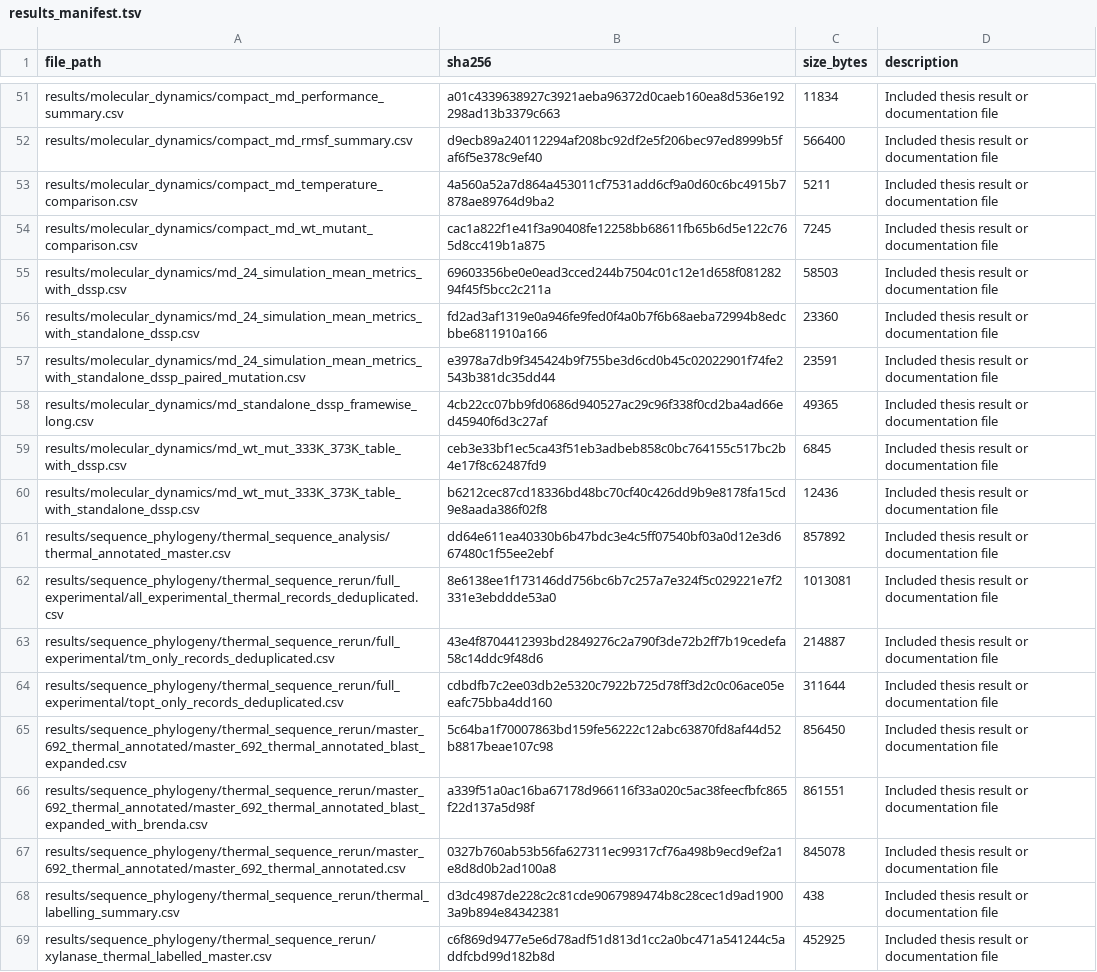
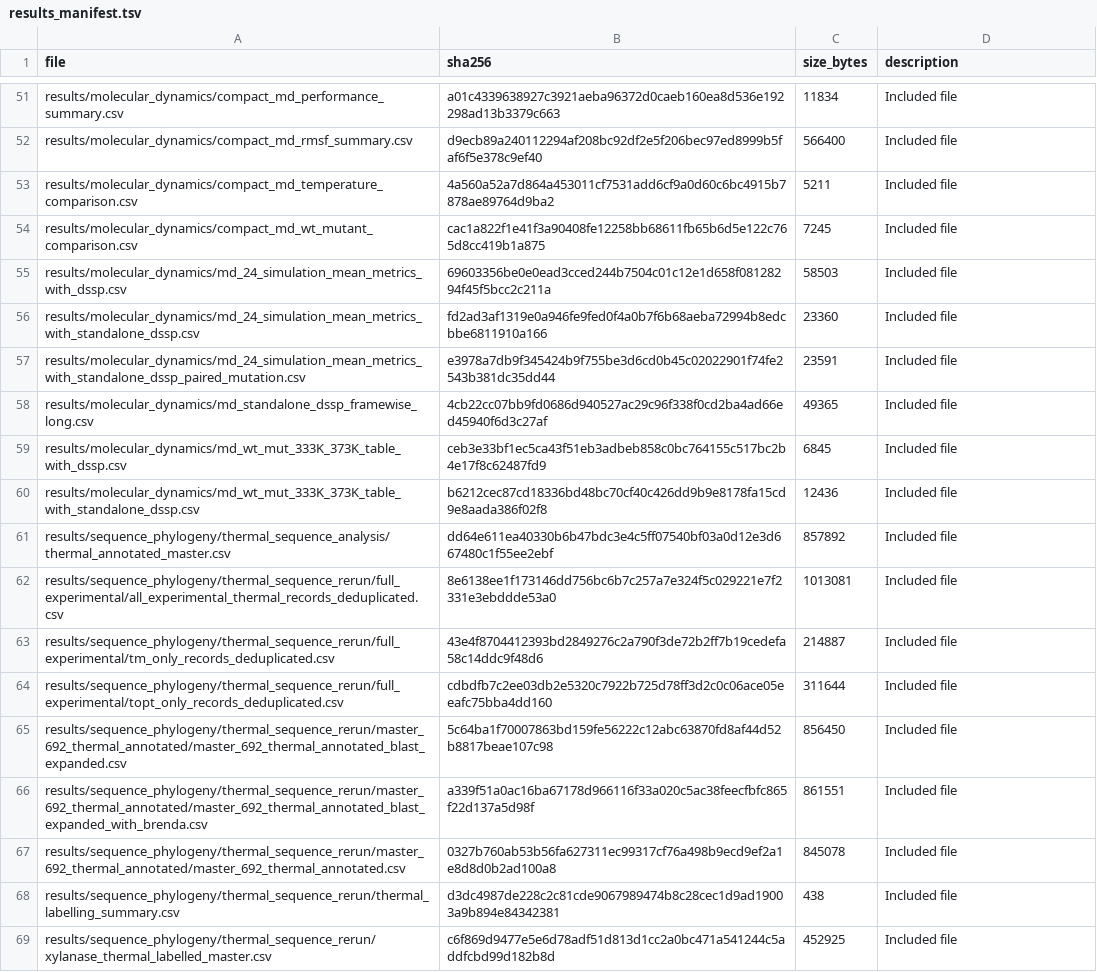
Before and after one commit to Kanmi77/xylanase-repo, a TSV file: docs/manifests/results_manifest.tsv, drawn as a sheet; only a part is shown, gaps mark what is left out; the diff covers the shown part only; the diff names each change by its address in the sheet, - before the commit and + after, or states it on an @@ line.

```diff
--- a/docs/manifests/results_manifest.tsv
+++ b/docs/manifests/results_manifest.tsv
-A1: file_path
+A1: file
-D51:D69 (description): Included thesis result or documentation file
+D51:D69 (description): Included file
```
Also changed, not shown: 13 added rows, 13 removed rows and 66 edited cells elsewhere in this file, docs/manifests/scripts_manifest.tsv, docs/methods/workflow_stage_map.tsv, 75 other files.
